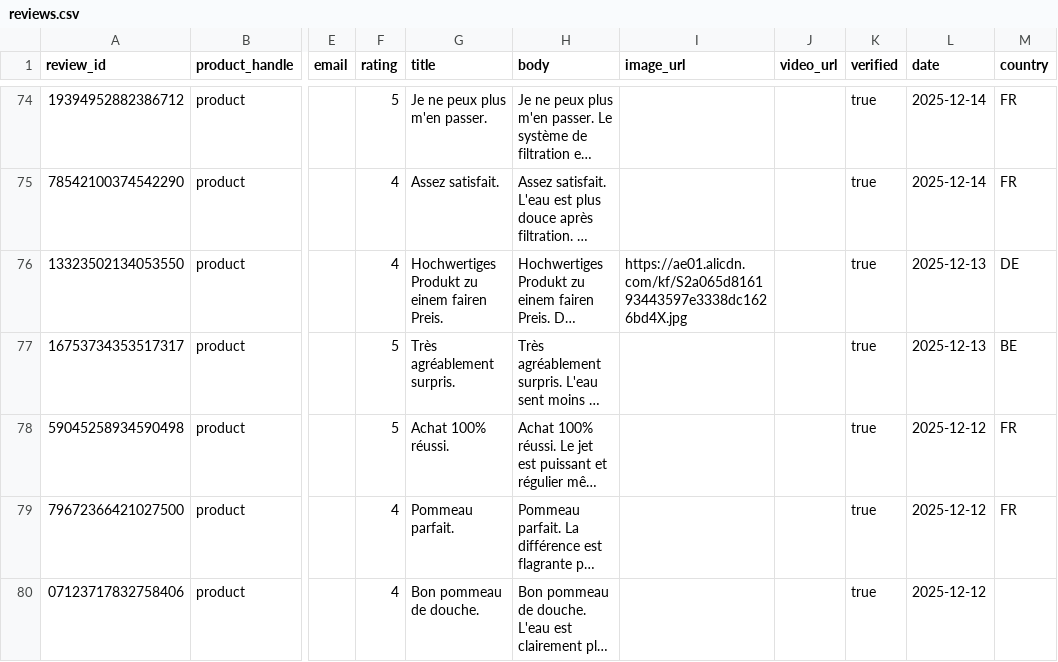
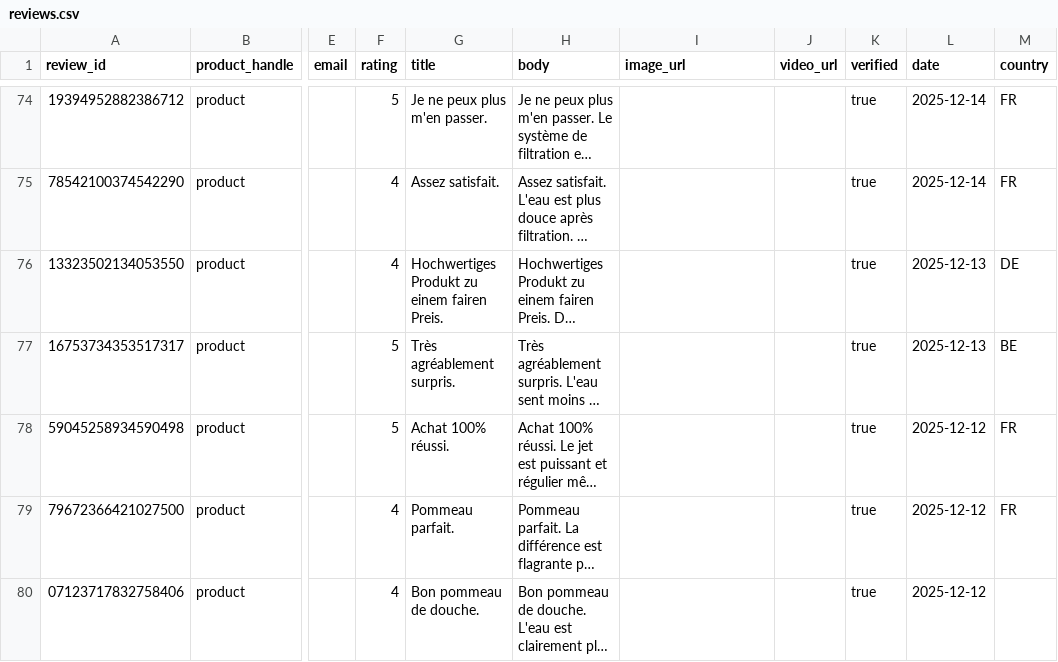
Before and after one commit to lbh938/reveiews, a CSV file: data/reviews.csv, drawn as a sheet; only a part is shown, gaps mark what is left out; long unchanged cells end in …; the diff covers the shown part only; the diff names each change by its address in the sheet, - before the commit and + after, or states it on an @@ line.

Commit message:
fix: retrait photos de 23 avis specifiques

```diff
--- a/data/reviews.csv
+++ b/data/reviews.csv
-I76 (image_url): https://ae01.alicdn.com/kf/S2a065d816193443597e3338dc1626bd4X.jpg
+I76 (image_url): (empty)
```
Also changed, not shown: 22 edited cells elsewhere in this file.
